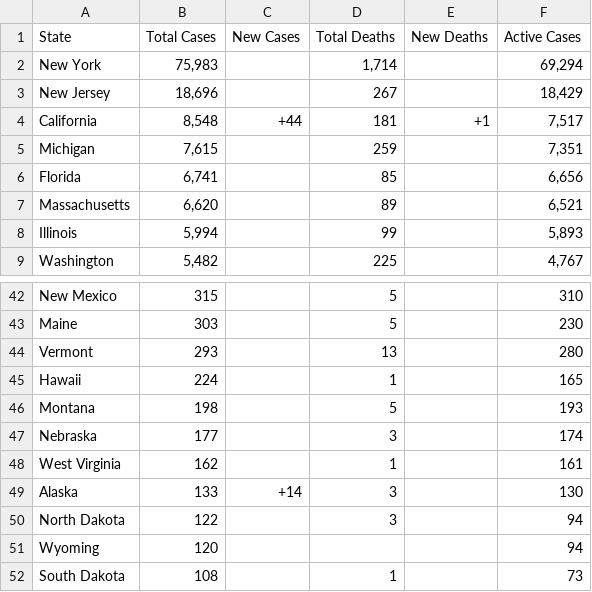
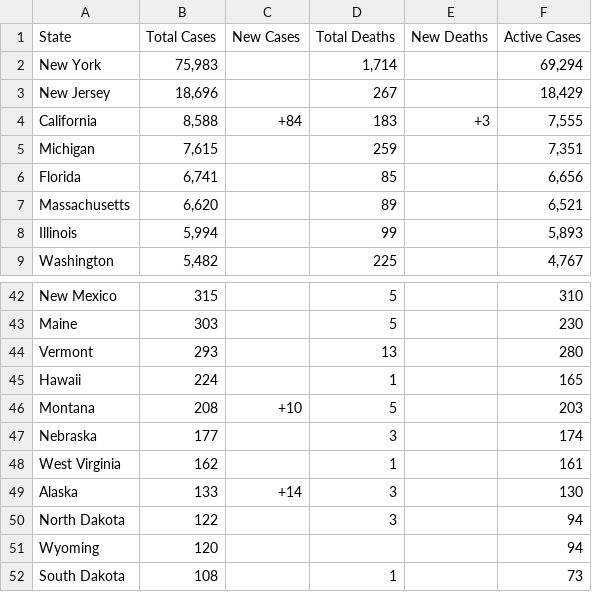
Before and after one commit to WeatherEric/covid19, a CSV file: latestdata/cudas_usstates_latest.csv, drawn as a sheet; only a part is shown, gaps mark what is left out.

Commit message:
20200401 14:45:01Z Upload

```diff
--- a/latestdata/cudas_usstates_latest.csv
+++ b/latestdata/cudas_usstates_latest.csv
@@ -3,3 +3,3 @@ New York,"75,983",,"1,714",,"69,294"
 New Jersey,"18,696",,267,,"18,429"
-California,"8,548",+44,181,+1,"7,517"
+California,"8,588",+84,183,+3,"7,555"
 Michigan,"7,615",,259,,"7,351"
@@ -45,3 +45,3 @@ Vermont,293,,13,,280
 Hawaii,224,,1,,165
-Montana,198,,5,,193
+Montana,208,+10,5,,203
 Nebraska,177,,3,,174
```
